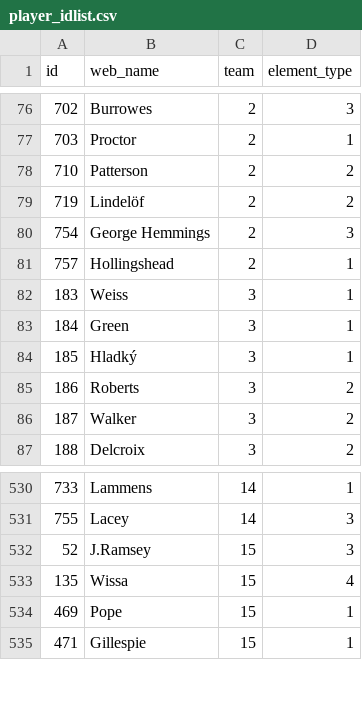
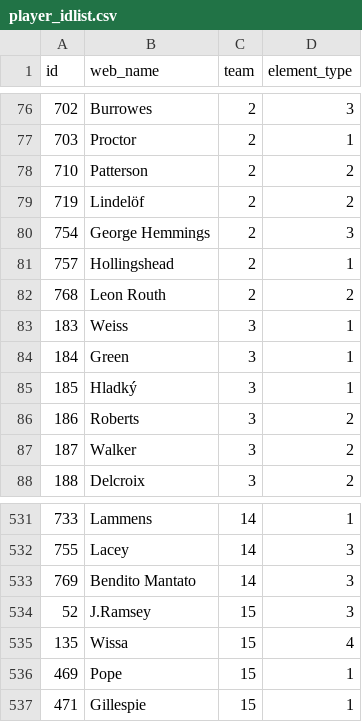
Before and after one commit to Schwetche/fpl_project, a CSV file: data/player_idlist.csv, drawn as a sheet; only a part is shown, gaps mark what is left out; the diff names each change by its address in the sheet, - before the commit and + after, or states it on an @@ line.

```diff
--- a/data/player_idlist.csv
+++ b/data/player_idlist.csv
+row 82: 768 | Leon Routh | 2 | 2
+row 533: 769 | Bendito Mantato | 14 | 3
```
Also changed, not shown: data/cleaned_players.csv, data/fixtures.csv, 17 other files.
